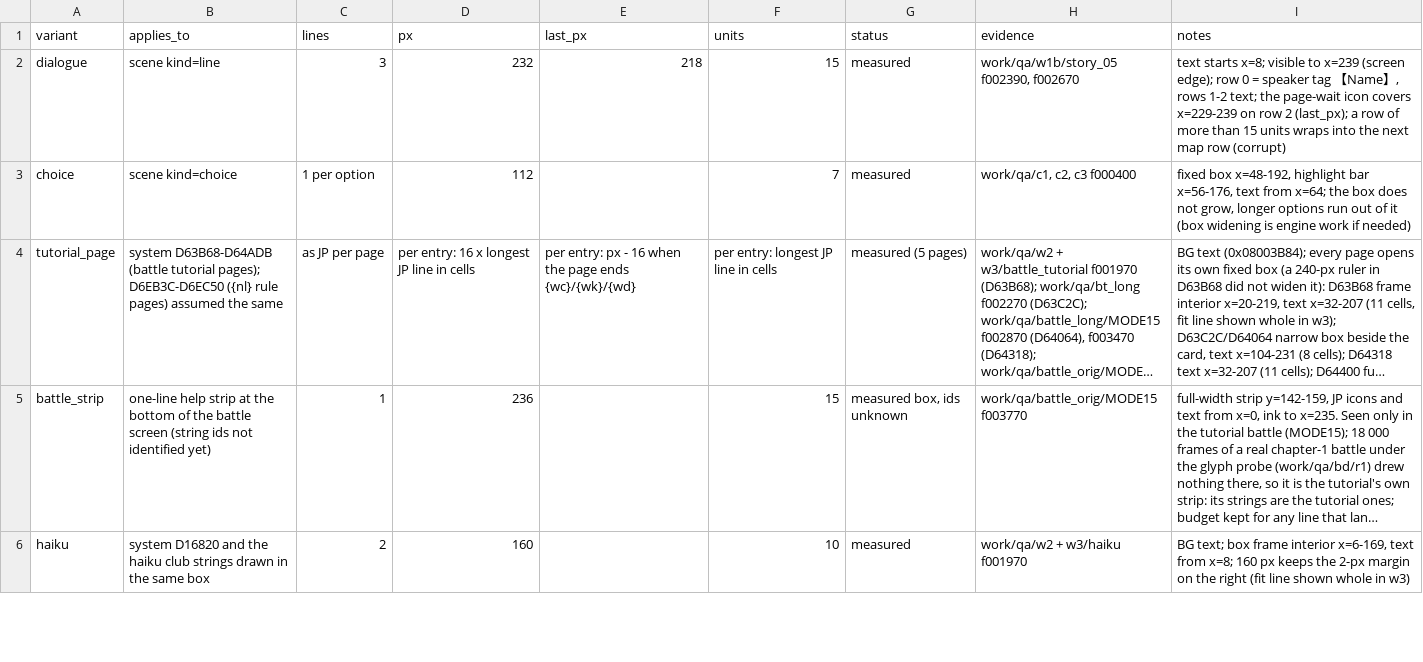
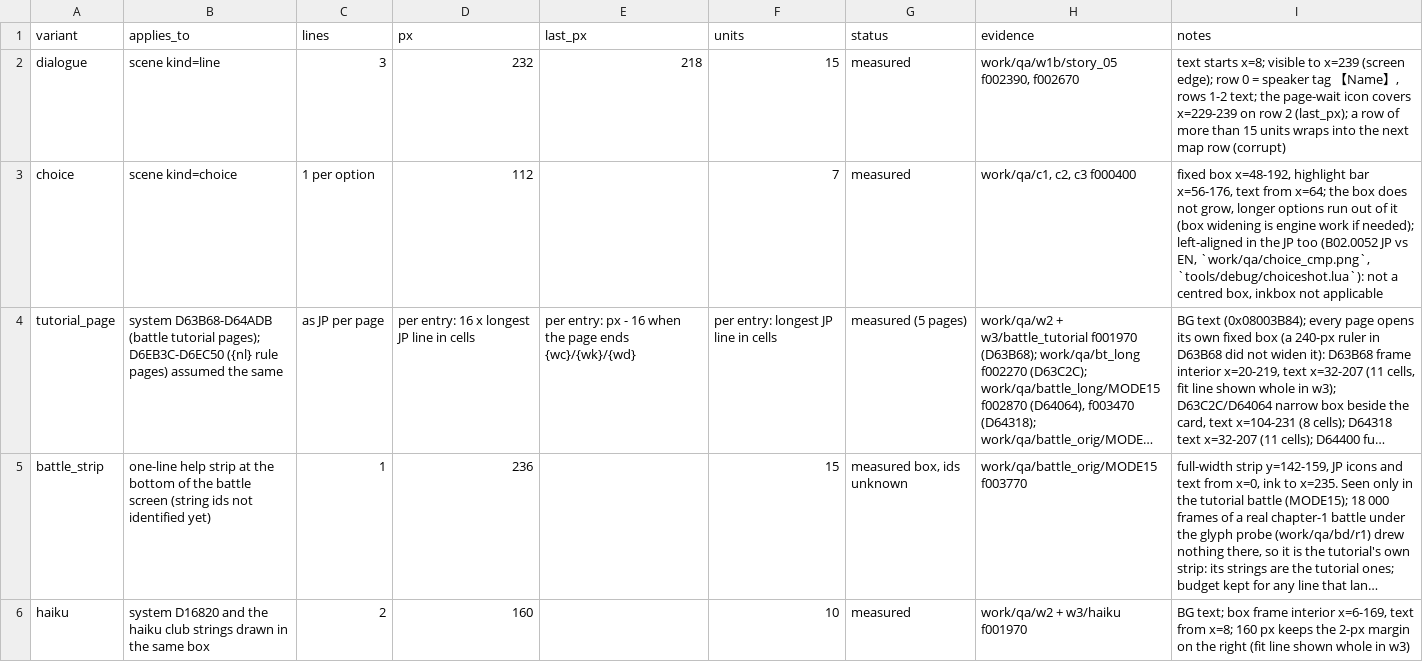
Before and after one commit to minhnhattonthat/tokyo-majin-gakuen-fuju-houroku-en, a TSV file: tools/windows.tsv, drawn as a sheet; only a part is shown; long unchanged cells end in …; the diff names each change by its address in the sheet, - before the commit and + after, or states it on an @@ line.

```diff
--- a/tools/windows.tsv
+++ b/tools/windows.tsv
-I3 (notes): …work if needed)
+I3 (notes): …work if needed); left-aligned in the JP too (B02.0052 JP vs EN, `work/qa/choice_cmp.png`, `tools/debug/choiceshot.lua`): not a centred box, inkbox not applicable
```
Also changed, not shown: 12 other files.
